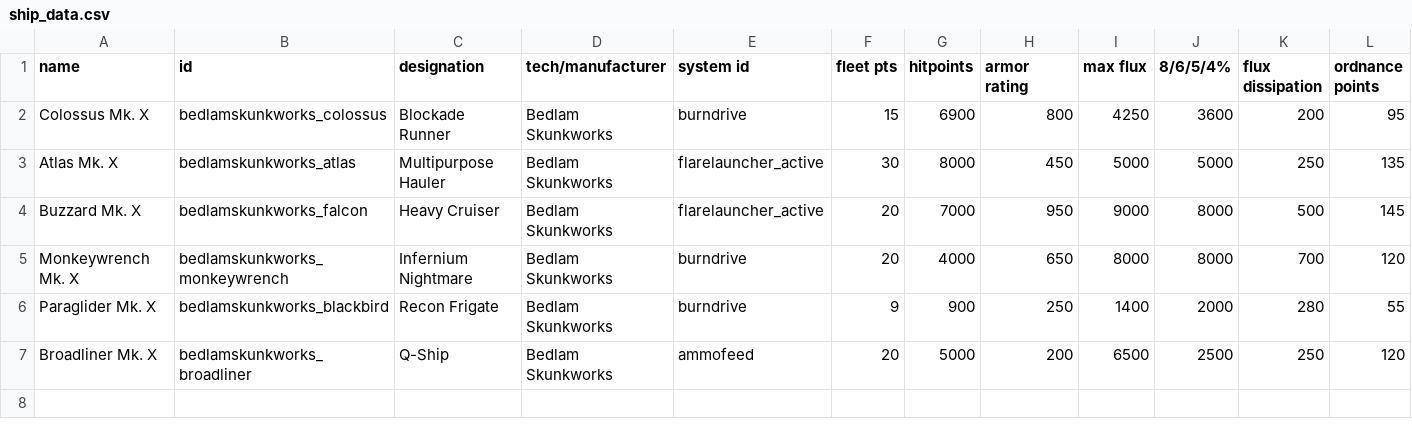
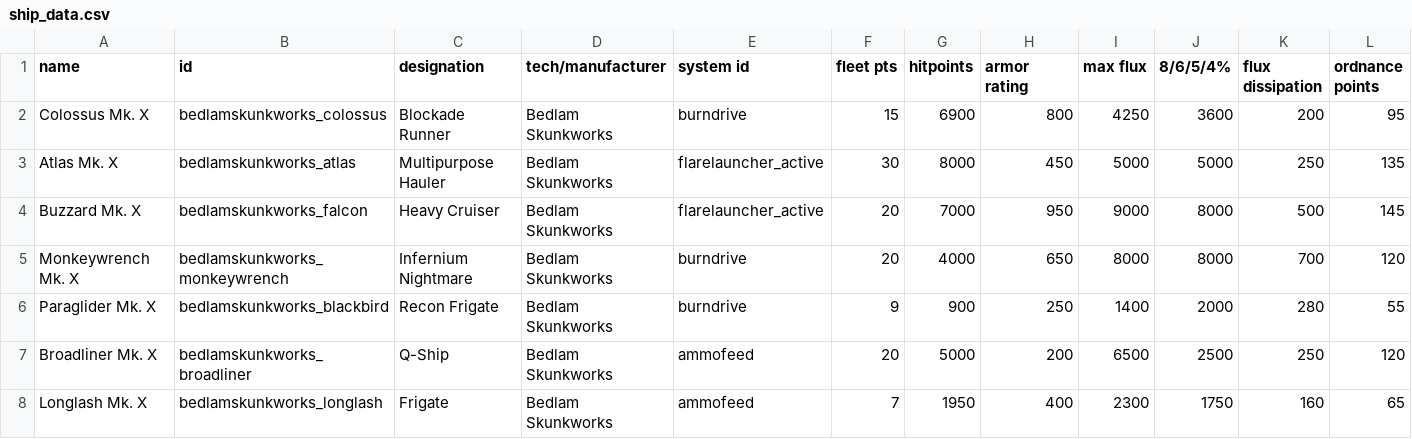
Before and after one commit to HoboG0blin/Bedlam_Skunkworks, a CSV file: data/hulls/ship_data.csv, drawn as a sheet; only a part is shown; rows hold the shown columns only; the diff names each change by its address in the sheet, - before the commit and + after, or states it on an @@ line.

Commit message:
Added the Longlash Mk. X

```diff
--- a/data/hulls/ship_data.csv
+++ b/data/hulls/ship_data.csv
+row 8: Longlash Mk. X | bedlamskunkworks_longlash | Frigate | Bedlam Skunkworks | ammofeed | 7 | 1950 | 400 | 2300 | 1750 | 160 | 65
```
Also changed, not shown: data/strings/descriptions.csv, 4 other files.
